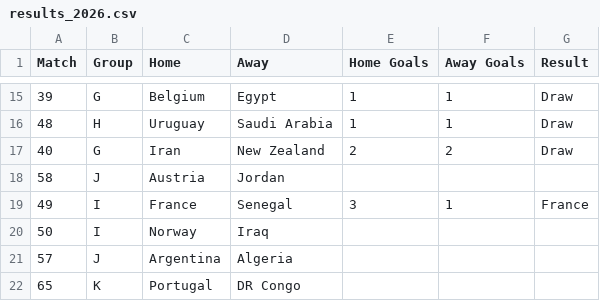
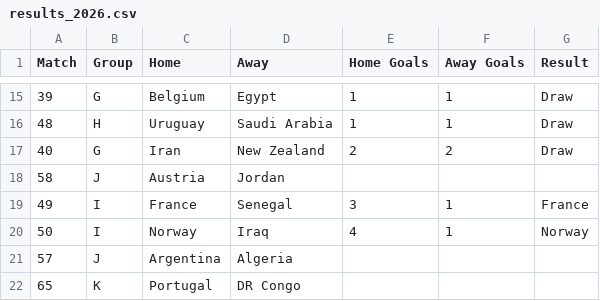
Before and after one commit to andrewlilley/world_cup, a CSV file: results_2026.csv, drawn as a sheet; only a part is shown, gaps mark what is left out.

Commit message:
Update results_2026.csv

```diff
--- a/results_2026.csv
+++ b/results_2026.csv
@@ -19,3 +19,3 @@
 49,"I","France","Senegal",3,1,"France"
-50,"I","Norway","Iraq",,,
+50,"I","Norway","Iraq",4,1,"Norway"
 57,"J","Argentina","Algeria",,,
```
